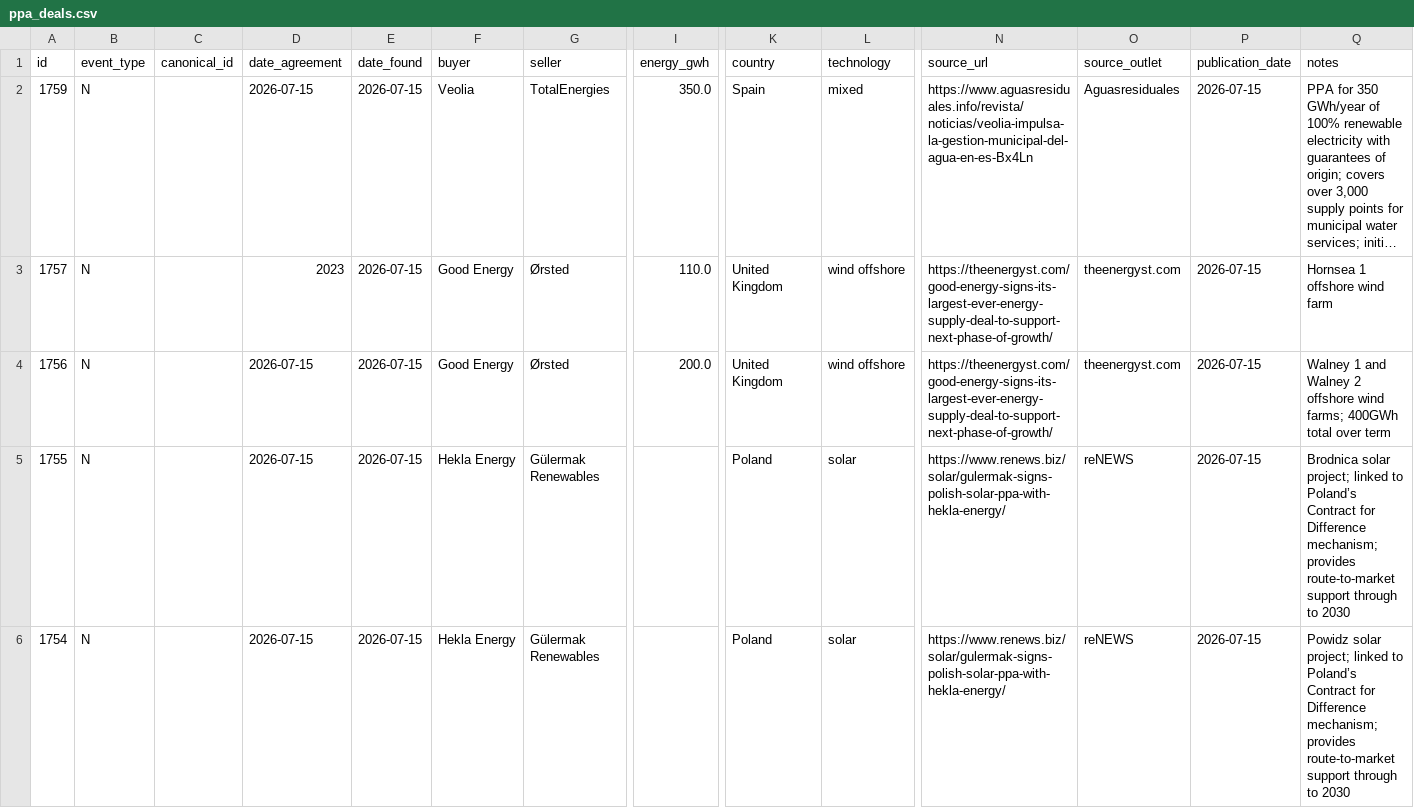
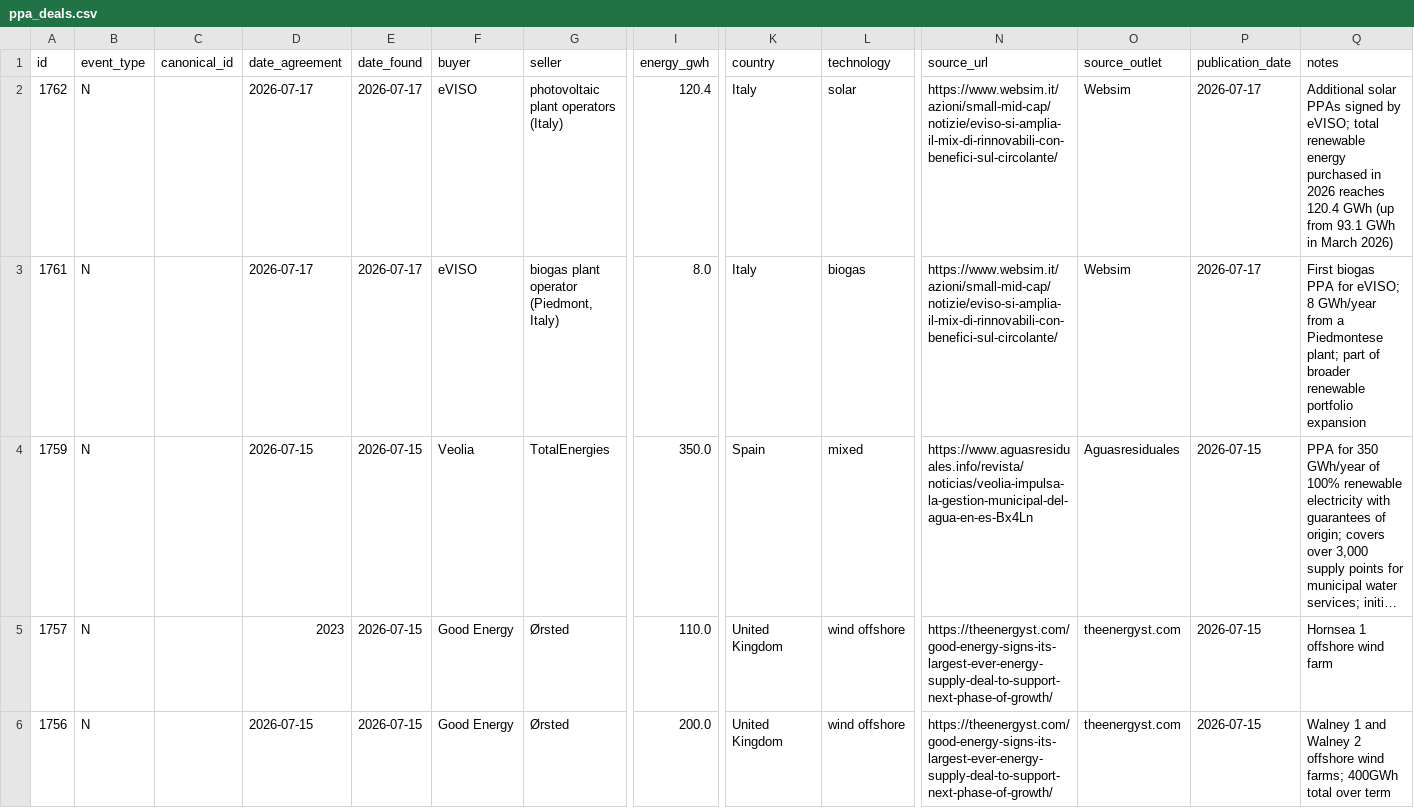
Before and after one commit to Mangips/ppa-tracker, a CSV file: data/ppa_deals.csv, drawn as a sheet; only a part is shown, gaps mark what is left out; the shorter side is filled out with more unchanged rows; long unchanged cells end in …; rows hold the shown columns only; the diff names each change by its address in the sheet, - before the commit and + after, or states it on an @@ line.

```diff
--- a/data/ppa_deals.csv
+++ b/data/ppa_deals.csv
+row 2: 1762 | N |  | 2026-07-17 | 2026-07-17 | eVISO | photovoltaic plant operators (Italy) | 120.4 | Italy | solar | https://www.websim.it/azioni/small-mid-cap/notizie/eviso-si-amplia-il-mix-di-rinnovabili-con-benefici-sul-circolante/ | Websim | 2026-07-17 | Additional solar PPAs signed by eVISO; total renewable energy purchased in 2026 reaches 120.4 GWh (up from 93.1 GWh in March 2026)
+row 3: 1761 | N |  | 2026-07-17 | 2026-07-17 | eVISO | biogas plant operator (Piedmont, Italy) | 8.0 | Italy | biogas | https://www.websim.it/azioni/small-mid-cap/notizie/eviso-si-amplia-il-mix-di-rinnovabili-con-benefici-sul-circolante/ | Websim | 2026-07-17 | First biogas PPA for eVISO; 8 GWh/year from a Piedmontese plant; part of broader renewable portfolio expansion
```
Also changed, not shown: 2 other files.
